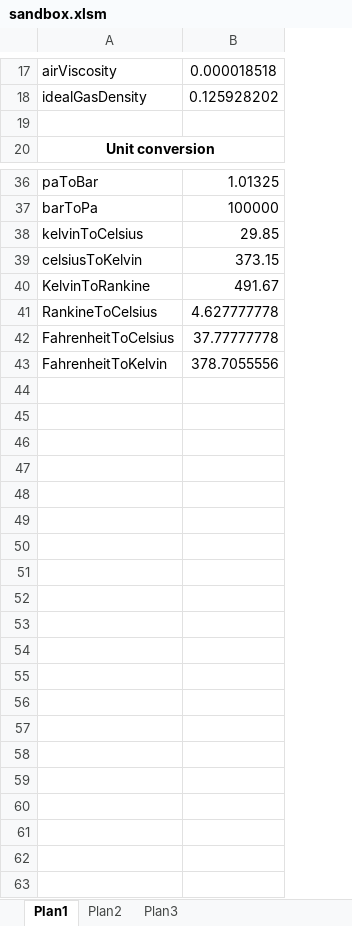
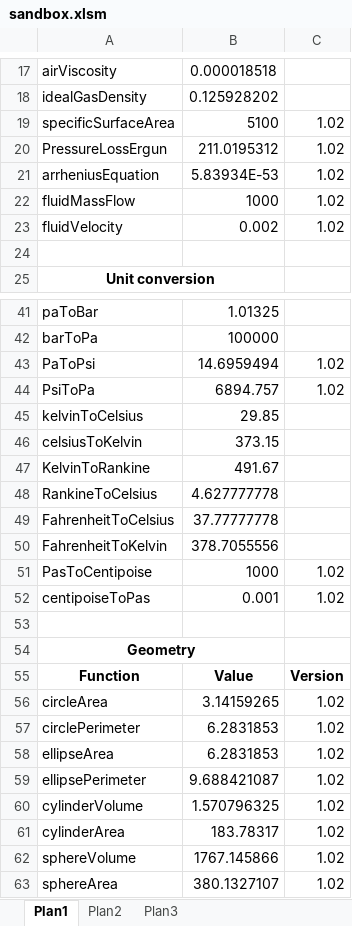
Before and after one commit to bbmorales/TheEngineeringBox, an Excel workbook: Sandbox/sandbox.xlsm, sheet Plan1, drawn as a sheet; only a part is shown, gaps mark what is left out; values as stored, in another font and other column widths than the file's, no borders; the diff names each change by its address in the sheet, - before the commit and + after, or states it on an @@ line.

Commit message:
v1.02
17 new functions

```diff
--- a/Sandbox/sandbox.xlsm (sheet Plan1)
+++ b/Sandbox/sandbox.xlsm (sheet Plan1)
+column C, empty
+row 19: specificSurfaceArea | 5100 | 1.02
+row 20: PressureLossErgun | 211.0195312 | 1.02
+row 21: arrheniusEquation | 5.83934E-53 | 1.02
+row 22: fluidMassFlow | 1000 | 1.02
+row 23: fluidVelocity | 0.002 | 1.02
+row 43: PaToPsi | 14.6959494 | 1.02
+row 44: PsiToPa | 6894.757 | 1.02
+row 51: PasToCentipoise | 1000 | 1.02
+row 52: centipoiseToPas | 0.001 | 1.02
+row 53: (empty)
+row 54: Geometry
+row 55: Function | Value | Version
+row 56: circleArea | 3.14159265 | 1.02
+row 57: circlePerimeter | 6.2831853 | 1.02
+row 58: ellipseArea | 6.2831853 | 1.02
+row 59: ellipsePerimeter | 9.688421087 | 1.02
+row 60: cylinderVolume | 1.570796325 | 1.02
+row 61: cylinderArea | 183.78317 | 1.02
+row 62: sphereVolume | 1767.145866 | 1.02
+row 63: sphereArea | 380.1327107 | 1.02
```
Also changed, not shown: formulas that keep their value, 8 other files.
